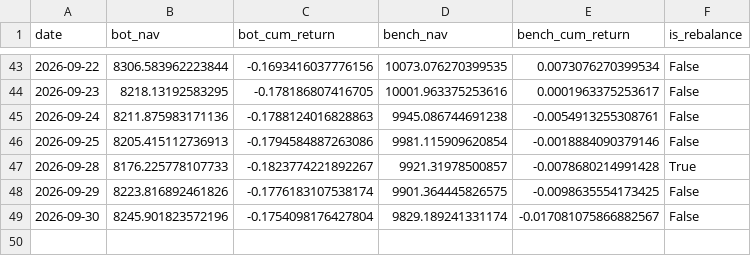
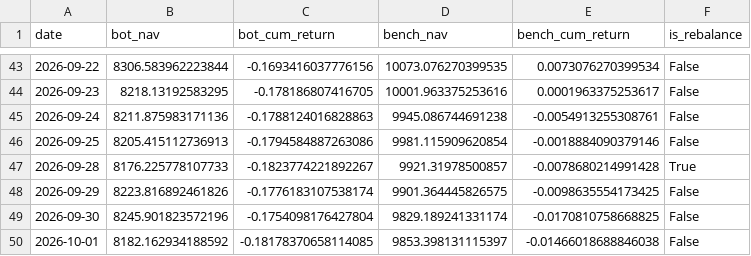
Before and after one commit to lucapflittner/Aktienbot, a CSV file: paper_trading/nav_log.csv, drawn as a sheet; only a part is shown, gaps mark what is left out.

```diff
--- a/paper_trading/nav_log.csv
+++ b/paper_trading/nav_log.csv
@@ -48,2 +48,3 @@ date,bot_nav,bot_cum_return,bench_nav,bench_cum_return,is_rebalance
 2026-09-29,8223.816892461826,-0.1776183107538174,9901.364445826575,-0.0098635554173425,False
-2026-09-30,8245.901823572196,-0.1754098176427804,9829.189241331174,-0.017081075866882567,False
+2026-09-30,8245.901823572196,-0.1754098176427804,9829.189241331174,-0.0170810758668825,False
+2026-10-01,8182.162934188592,-0.18178370658114085,9853.398131115397,-0.01466018688846038,False
```
Also changed, not shown: 2 other files.
